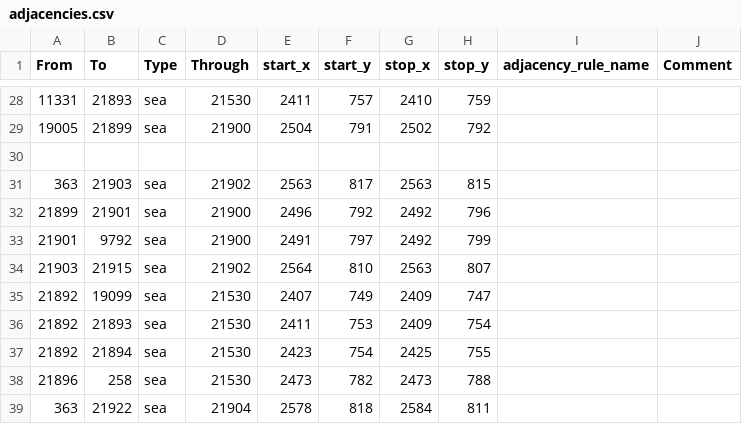
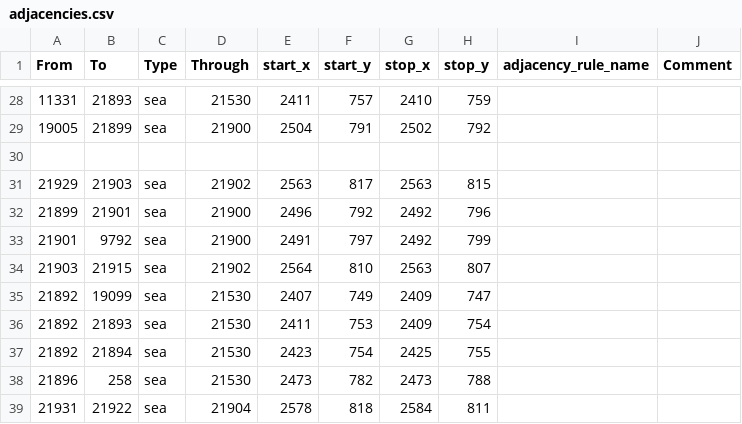
Before and after one commit to TheGamerCant/Across-The-Dnieper, a CSV file: AcrossTheDnieper/map/adjacencies.csv, drawn as a sheet; only a part is shown, gaps mark what is left out.

```diff
--- a/AcrossTheDnieper/map/adjacencies.csv
+++ b/AcrossTheDnieper/map/adjacencies.csv
@@ -30,3 +30,3 @@ From;To;Type;Through;start_x;start_y;stop_x;stop_y;adjacency_rule_name;Comment
 
-363;21903;sea;21902;2563;817;2563;815;;
+21929;21903;sea;21902;2563;817;2563;815;;
 21899;21901;sea;21900;2496;792;2492;796;;
@@ -38,2 +38,2 @@ From;To;Type;Through;start_x;start_y;stop_x;stop_y;adjacency_rule_name;Comment
 21896;258;sea;21530;2473;782;2473;788;;
-363;21922;sea;21904;2578;818;2584;811;;
+21931;21922;sea;21904;2578;818;2584;811;;
```
Also changed, not shown: AcrossTheDnieper/map/definition.csv, 11 other files.
